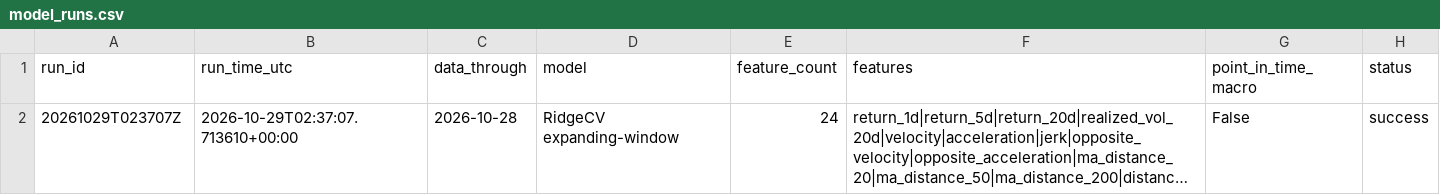
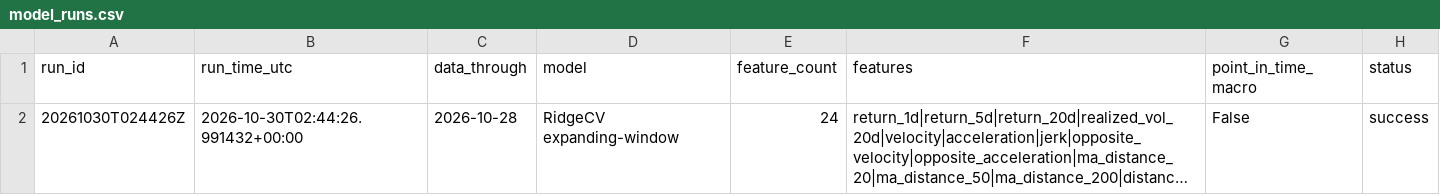
Before and after one commit to rbarrios815/rfup-public-market-signal-lab, a CSV file: docs/data/model_runs.csv, drawn as a sheet; long unchanged cells end in …; the diff names each change by its address in the sheet, - before the commit and + after, or states it on an @@ line.

```diff
--- a/docs/data/model_runs.csv
+++ b/docs/data/model_runs.csv
-A2 (run_id): 20261029T023707Z
+A2 (run_id): 20261030T024426Z
-B2 (run_time_utc): 2026-10-29T02:37:07.713610+00:00
+B2 (run_time_utc): 2026-10-30T02:44:26.991432+00:00
```
Also changed, not shown: docs/data/data.csv, 1 other file.
